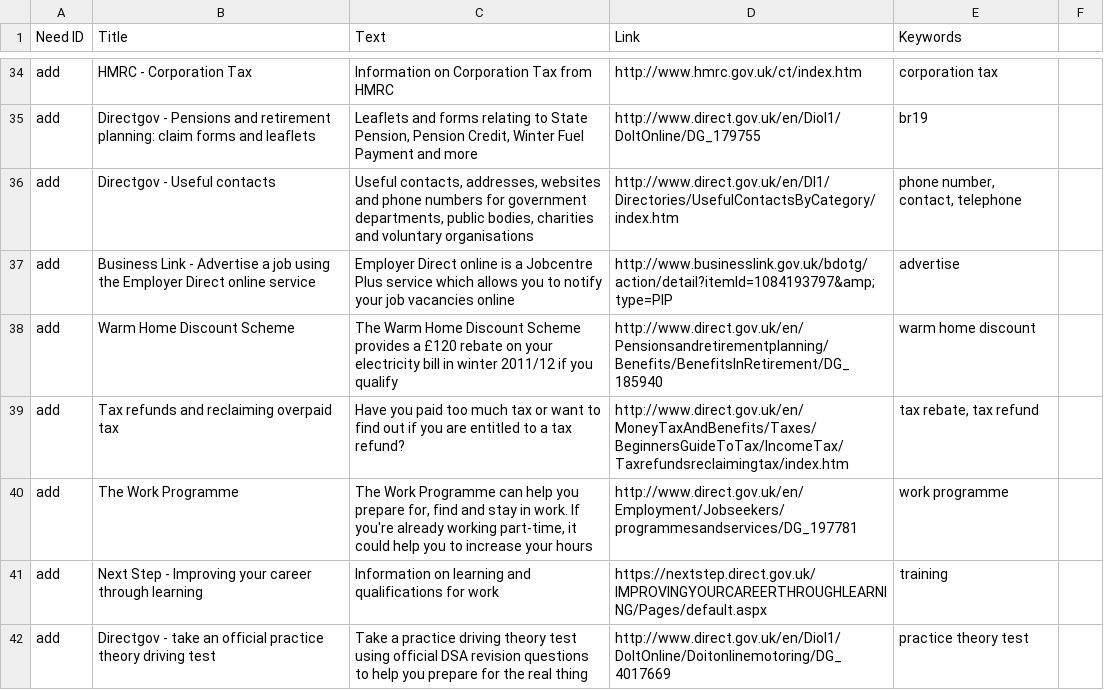
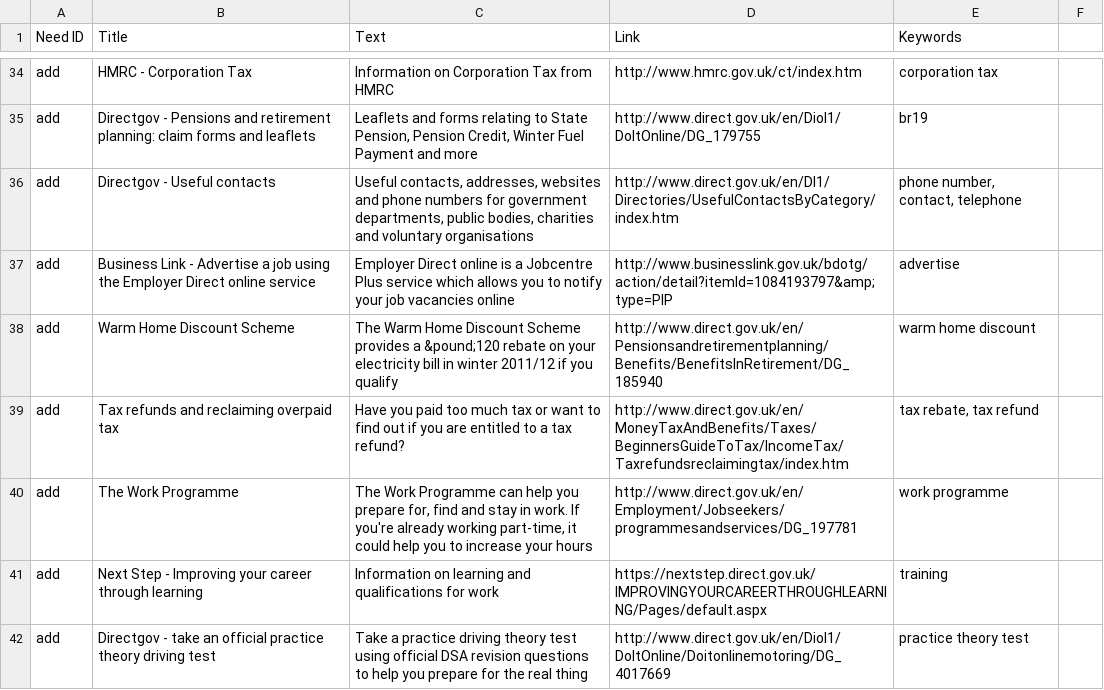
Before and after one commit to alphagov/recommended-links, a CSV file: data/index/internal_search_results.csv, drawn as a sheet; only a part is shown, gaps mark what is left out; the diff names each change by its address in the sheet, - before the commit and + after, or states it on an @@ line.

Commit message:
fix encoding error in links file

```diff
--- a/data/index/internal_search_results.csv
+++ b/data/index/internal_search_results.csv
-C38 (Text): …provides a £120 rebate on…
+C38 (Text): …provides a &pound;120 rebate on…
```
